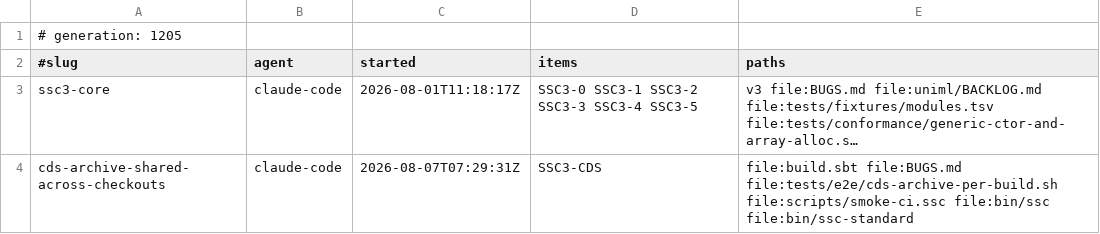
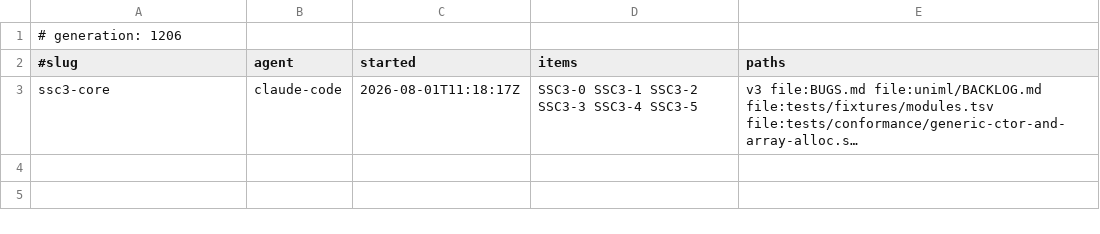
Before and after one commit to sergey-scherbina/scalascript, a TSV file: .work/active/LEDGER.tsv, drawn as a sheet; long unchanged cells end in …; the diff names each change by its address in the sheet, - before the commit and + after, or states it on an @@ line.

Commit message:
release-claim: cds-archive-shared-across-checkouts (agent gone, 9h no heartbeat)
Triaged per the protocol, on Sergiy's instruction, all four signals:

  heartbeat  2026-08-07T07:29:31Z — 9 h against a 45-minute threshold
  status     claimed-before-planning, never advanced
  worktree   absent
  branch     no commits ahead of origin/main

Nothing was in progress, so nothing is lost.

Worth recording separately: this claim's scope disagreed with itself. The claim
FILE listed only build.sbt and BUGS.md; scripts/smoke-ci.ssc appeared solely in
the LEDGER row. The overlap guard compares the union, which is why it blocked a
push against a path the claim file never asserted — the drift the guard's own
message warns about (BUGS.md claim-ledger-claimfile-scope-drift).

Released to wire the sbt plugin into a suite: its ten scripted tests had never
been run by anything, which is how a JS commit could delete their fixtures and
go unnoticed for three weeks.

```diff
--- a/.work/active/LEDGER.tsv
+++ b/.work/active/LEDGER.tsv
-A1 (#slug): # generation: 1205
+A1 (#slug): # generation: 1206
-row 4: cds-archive-shared-across-checkouts | claude-code | 2026-08-07T07:29:31Z | SSC3-CDS | file:build.sbt file:BUGS.md file:tests/e2e/cds-archive-per-build.sh file:scripts/smoke-ci.ssc file:bin/ssc file:bin/ssc-standard
```
Also changed, not shown: 1 other file.
